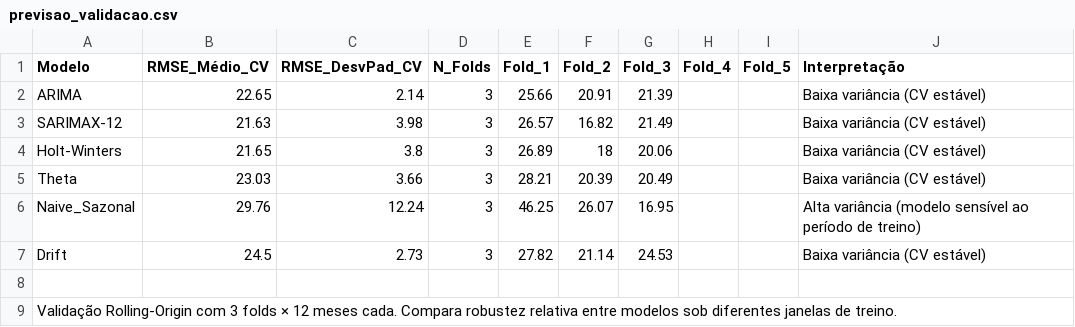
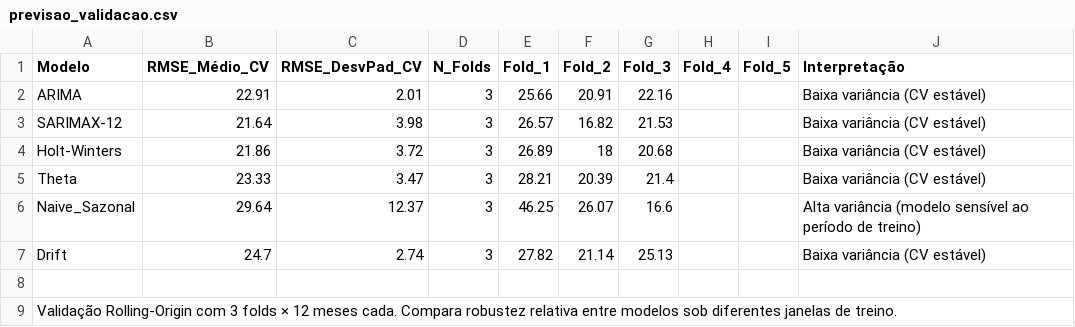
Before and after one commit to adinailson88/malha-previsao-chamados, a CSV file: dados_csv/previsao_validacao.csv, drawn as a sheet.

```diff
--- a/dados_csv/previsao_validacao.csv
+++ b/dados_csv/previsao_validacao.csv
@@ -1,8 +1,8 @@
 Modelo,RMSE_Médio_CV,RMSE_DesvPad_CV,N_Folds,Fold_1,Fold_2,Fold_3,Fold_4,Fold_5,Interpretação
-ARIMA,22.65,2.14,3,25.66,20.91,21.39,,,Baixa variância (CV estável)
-SARIMAX-12,21.63,3.98,3,26.57,16.82,21.49,,,Baixa variância (CV estável)
-Holt-Winters,21.65,3.8,3,26.89,18,20.06,,,Baixa variância (CV estável)
-Theta,23.03,3.66,3,28.21,20.39,20.49,,,Baixa variância (CV estável)
-Naive_Sazonal,29.76,12.24,3,46.25,26.07,16.95,,,Alta variância (modelo sensível ao período de treino)
-Drift,24.5,2.73,3,27.82,21.14,24.53,,,Baixa variância (CV estável)
+ARIMA,22.91,2.01,3,25.66,20.91,22.16,,,Baixa variância (CV estável)
+SARIMAX-12,21.64,3.98,3,26.57,16.82,21.53,,,Baixa variância (CV estável)
+Holt-Winters,21.86,3.72,3,26.89,18,20.68,,,Baixa variância (CV estável)
+Theta,23.33,3.47,3,28.21,20.39,21.4,,,Baixa variância (CV estável)
+Naive_Sazonal,29.64,12.37,3,46.25,26.07,16.6,,,Alta variância (modelo sensível ao período de treino)
+Drift,24.7,2.74,3,27.82,21.14,25.13,,,Baixa variância (CV estável)
 ,,,,,,,,,
```
Also changed, not shown: dados_csv/contexto_sazonal.csv, dados_csv/previsao_crps_multicriterio.csv, 20 other files.
